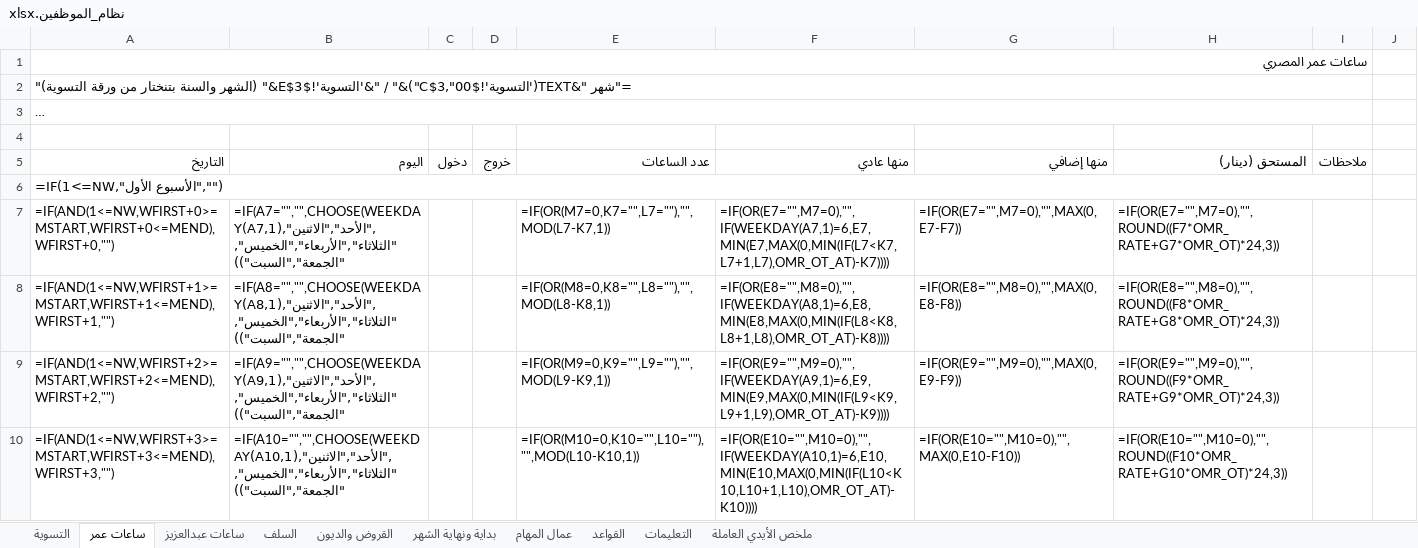
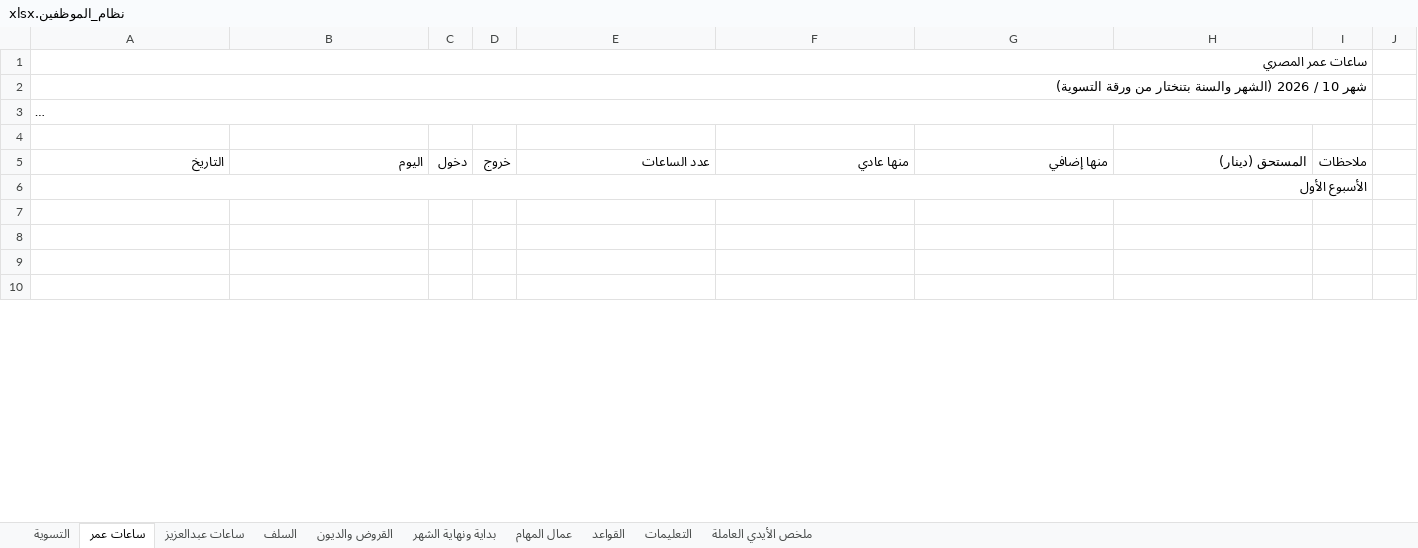
Before and after one commit to engineeringjo-dev/Fam-Bam, an Excel workbook: العون/نظام_الموظفين.xlsx, sheet ساعات عمر, drawn as a sheet; only a part is shown; long unchanged cells end in …; values as stored, in another font and other column widths than the file's, no cell formats; formulas without a stored value are shown as written; conditional formats not drawn; the diff covers the shown part only; the diff names each change by its address in the sheet, - before the commit and + after, or states it on an @@ line.

```diff
--- a/العون/نظام_الموظفين.xlsx (sheet ساعات عمر)
+++ b/العون/نظام_الموظفين.xlsx (sheet ساعات عمر)
-A2 (التاريخ): ="شهر "&TEXT('التسوية'!$C$3,"00")&" / "&'التسوية'!$E$3&" (الشهر والسنة بتنختار من ورقة التسوية)"
+A2 (التاريخ): شهر 10 / 2026 (الشهر والسنة بتنختار من ورقة التسوية)
-A6 (التاريخ): =IF(1<=NW,"الأسبوع الأول","")
+A6 (التاريخ): الأسبوع الأول
-row 7: =IF(AND(1<=NW,WFIRST+0>=MSTART,WFIRST+0<=MEND),WFIRST+0,"") | =IF(A7="","",CHOOSE(WEEKDAY(A7,1),"الأحد","الاثنين","الثلاثاء","الأربعاء","الخميس","الجمعة","السبت")) |  |  | =IF(OR(M7=0,K7="",L7=""),"",MOD(L7-K7,1)) | =IF(OR(E7="",M7=0),"",IF(WEEKDAY(A7,1)=6,E7,MIN(E7,MAX(0,MIN(IF(L7<K7,L7+1,L7),OMR_OT_AT)-K7)))) | =IF(OR(E7="",M7=0),"",MAX(0,E7-F7)) | =IF(OR(E7="",M7=0),"",ROUND((F7*OMR_RATE+G7*OMR_OT)*24,3))
+row 7: (empty)
-row 8: =IF(AND(1<=NW,WFIRST+1>=MSTART,WFIRST+1<=MEND),WFIRST+1,"") | =IF(A8="","",CHOOSE(WEEKDAY(A8,1),"الأحد","الاثنين","الثلاثاء","الأربعاء","الخميس","الجمعة","السبت")) |  |  | =IF(OR(M8=0,K8="",L8=""),"",MOD(L8-K8,1)) | =IF(OR(E8="",M8=0),"",IF(WEEKDAY(A8,1)=6,E8,MIN(E8,MAX(0,MIN(IF(L8<K8,L8+1,L8),OMR_OT_AT)-K8)))) | =IF(OR(E8="",M8=0),"",MAX(0,E8-F8)) | =IF(OR(E8="",M8=0),"",ROUND((F8*OMR_RATE+G8*OMR_OT)*24,3))
+row 8: (empty)
-row 9: =IF(AND(1<=NW,WFIRST+2>=MSTART,WFIRST+2<=MEND),WFIRST+2,"") | =IF(A9="","",CHOOSE(WEEKDAY(A9,1),"الأحد","الاثنين","الثلاثاء","الأربعاء","الخميس","الجمعة","السبت")) |  |  | =IF(OR(M9=0,K9="",L9=""),"",MOD(L9-K9,1)) | =IF(OR(E9="",M9=0),"",IF(WEEKDAY(A9,1)=6,E9,MIN(E9,MAX(0,MIN(IF(L9<K9,L9+1,L9),OMR_OT_AT)-K9)))) | =IF(OR(E9="",M9=0),"",MAX(0,E9-F9)) | =IF(OR(E9="",M9=0),"",ROUND((F9*OMR_RATE+G9*OMR_OT)*24,3))
+row 9: (empty)
-row 10: =IF(AND(1<=NW,WFIRST+3>=MSTART,WFIRST+3<=MEND),WFIRST+3,"") | =IF(A10="","",CHOOSE(WEEKDAY(A10,1),"الأحد","الاثنين","الثلاثاء","الأربعاء","الخميس","الجمعة","السبت")) |  |  | =IF(OR(M10=0,K10="",L10=""),"",MOD(L10-K10,1)) | =IF(OR(E10="",M10=0),"",IF(WEEKDAY(A10,1)=6,E10,MIN(E10,MAX(0,MIN(IF(L10<K10,L10+1,L10),OMR_OT_AT)-K10)))) | =IF(OR(E10="",M10=0),"",MAX(0,E10-F10)) | =IF(OR(E10="",M10=0),"",ROUND((F10*OMR_RATE+G10*OMR_OT)*24,3))
+row 10: (empty)
```
Also changed, not shown: 43 added rows, 43 removed rows, 44 edited cells and merged cells elsewhere in this sheet, sheet ساعات عبدالعزيز, sheet التسوية, sheet القروض والديون, sheet ملخص الأيدي العاملة, sheet بداية ونهاية الشهر, sheet السلف, 3 more sheets, cell formats, hidden cells, 3 other files.
